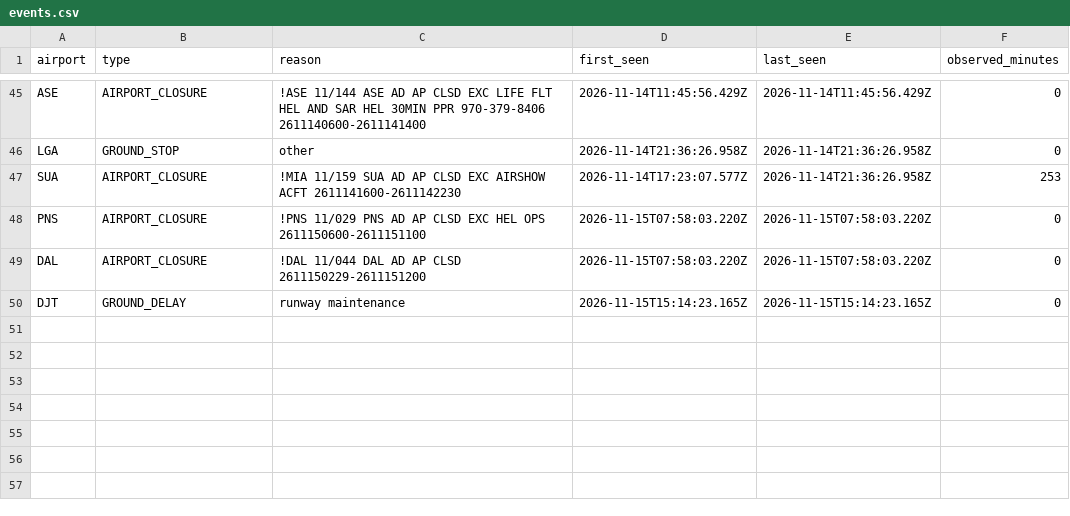
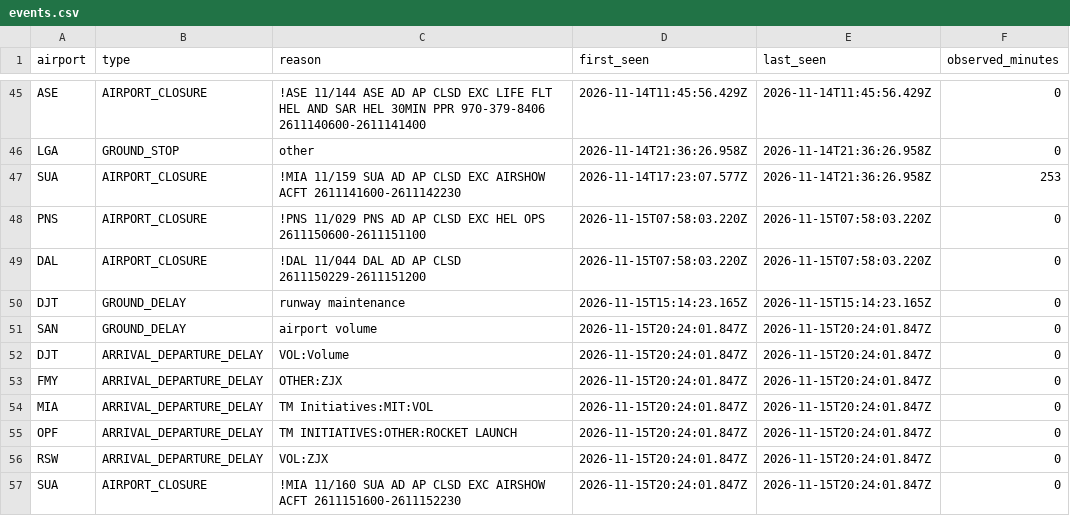
Before and after one commit to EthicalLemon/OffBlock, a CSV file: docs/data/events.csv, drawn as a sheet; only a part is shown, gaps mark what is left out; the diff names each change by its address in the sheet, - before the commit and + after, or states it on an @@ line.

```diff
--- a/docs/data/events.csv
+++ b/docs/data/events.csv
+row 51: SAN | GROUND_DELAY | airport volume | 2026-11-15T20:24:01.847Z | 2026-11-15T20:24:01.847Z | 0
+row 52: DJT | ARRIVAL_DEPARTURE_DELAY | VOL:Volume | 2026-11-15T20:24:01.847Z | 2026-11-15T20:24:01.847Z | 0
+row 53: FMY | ARRIVAL_DEPARTURE_DELAY | OTHER:ZJX | 2026-11-15T20:24:01.847Z | 2026-11-15T20:24:01.847Z | 0
+row 54: MIA | ARRIVAL_DEPARTURE_DELAY | TM Initiatives:MIT:VOL | 2026-11-15T20:24:01.847Z | 2026-11-15T20:24:01.847Z | 0
+row 55: OPF | ARRIVAL_DEPARTURE_DELAY | TM INITIATIVES:OTHER:ROCKET LAUNCH | 2026-11-15T20:24:01.847Z | 2026-11-15T20:24:01.847Z | 0
+row 56: RSW | ARRIVAL_DEPARTURE_DELAY | VOL:ZJX | 2026-11-15T20:24:01.847Z | 2026-11-15T20:24:01.847Z | 0
+row 57: SUA | AIRPORT_CLOSURE | !MIA 11/160 SUA AD AP CLSD EXC AIRSHOW ACFT 2611151600-2611152230 | 2026-11-15T20:24:01.847Z | 2026-11-15T20:24:01.847Z | 0
```
Also changed, not shown: 1 other file.
